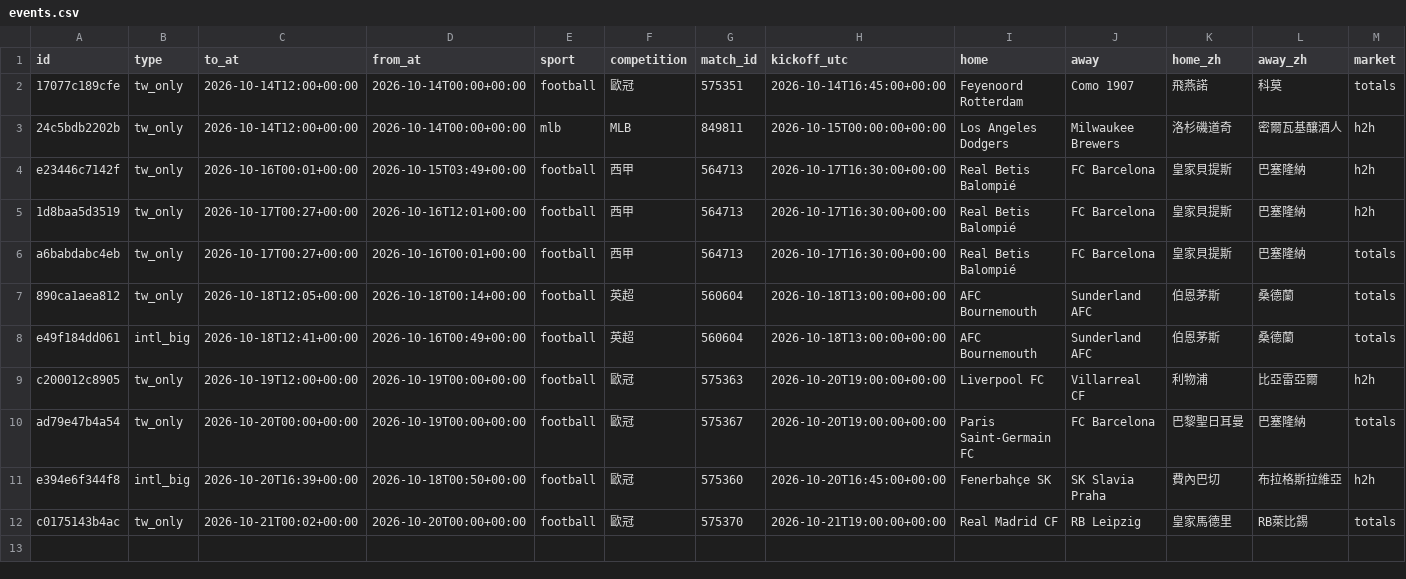
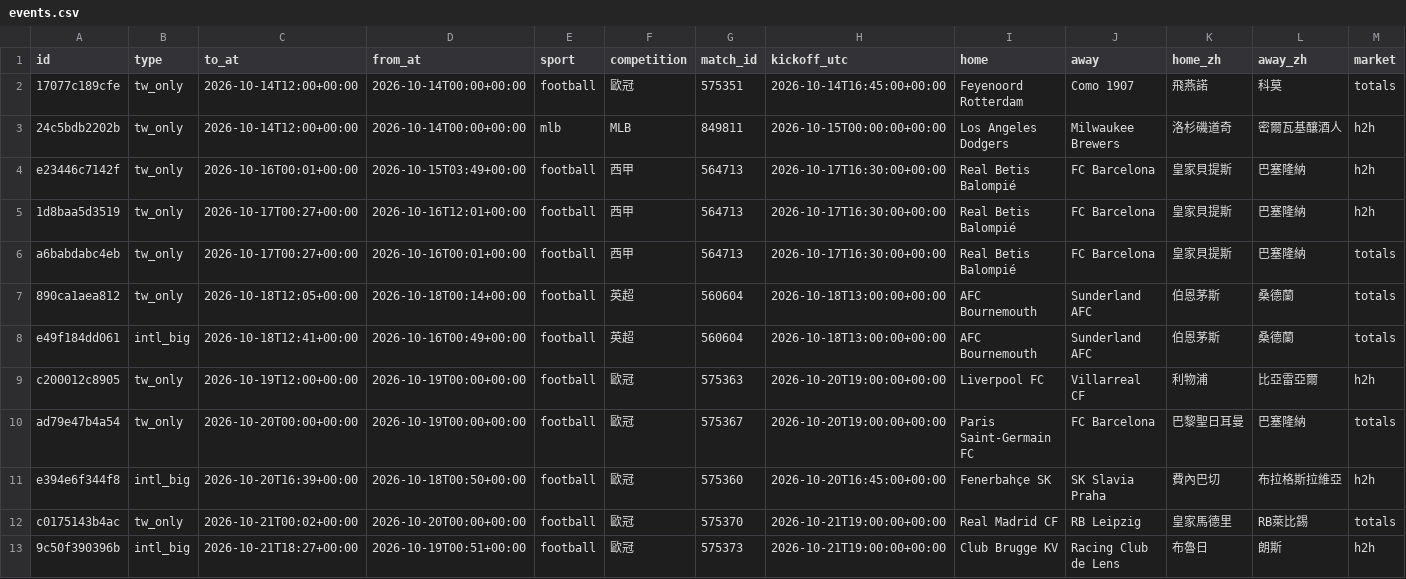
Before and after one commit to panchiyu1-cloud/sports-analyzer, a CSV file: data/moves/events.csv, drawn as a sheet; only a part is shown; rows hold the shown columns only; the diff names each change by its address in the sheet, - before the commit and + after, or states it on an @@ line.

```diff
--- a/data/moves/events.csv
+++ b/data/moves/events.csv
+row 13: 9c50f390396b | intl_big | 2026-10-21T18:27+00:00 | 2026-10-19T00:51+00:00 | football | 歐冠 | 575373 | 2026-10-21T19:00:00+00:00 | Club Brugge KV | Racing Club de Lens | 布魯日 | 朗斯 | h2h
```
Also changed, not shown: data/moves/2026-10.csv, 12 other files.
